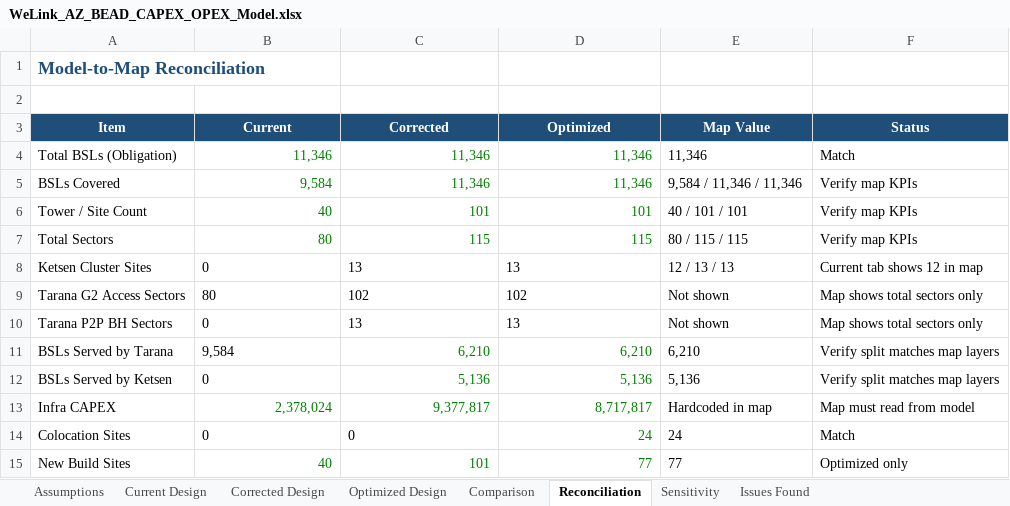
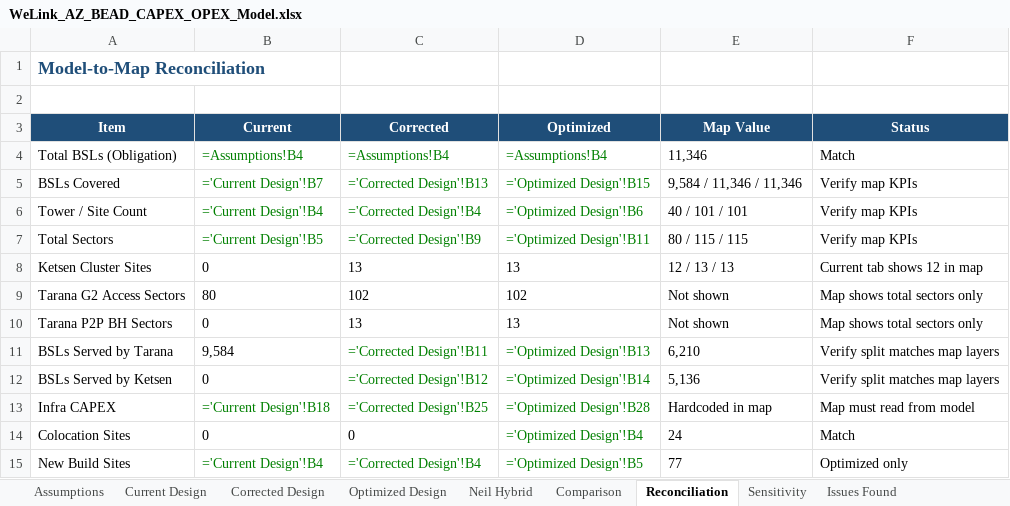
Before and after one commit to samualcurtis-ux/DAnetwork, an Excel workbook: WeLink_AZ_BEAD_CAPEX_OPEX_Model.xlsx, sheet Reconciliation, drawn as a sheet; values as stored, in another font and other column widths than the file's, no borders; formulas without a stored value are shown as written; the diff names each change by its address in the sheet, - before the commit and + after, or states it on an @@ line.

```diff
--- a/WeLink_AZ_BEAD_CAPEX_OPEX_Model.xlsx (sheet Reconciliation)
+++ b/WeLink_AZ_BEAD_CAPEX_OPEX_Model.xlsx (sheet Reconciliation)
+sheet tab: Neil Hybrid
-B4 (Current): 11,346
+B4 (Current): =Assumptions!B4
-C4 (Corrected): 11,346
+C4 (Corrected): =Assumptions!B4
-D4 (Optimized): 11,346
+D4 (Optimized): =Assumptions!B4
-B5 (Current): 9,584
+B5 (Current): ='Current Design'!B7
-C5 (Corrected): 11,346
+C5 (Corrected): ='Corrected Design'!B13
-D5 (Optimized): 11,346
+D5 (Optimized): ='Optimized Design'!B15
-B6 (Current): 40
+B6 (Current): ='Current Design'!B4
-C6 (Corrected): 101
+C6 (Corrected): ='Corrected Design'!B4
-D6 (Optimized): 101
+D6 (Optimized): ='Optimized Design'!B6
-B7 (Current): 80
+B7 (Current): ='Current Design'!B5
-C7 (Corrected): 115
+C7 (Corrected): ='Corrected Design'!B9
-D7 (Optimized): 115
+D7 (Optimized): ='Optimized Design'!B11
-C11 (Corrected): 6,210
+C11 (Corrected): ='Corrected Design'!B11
-D11 (Optimized): 6,210
+D11 (Optimized): ='Optimized Design'!B13
-C12 (Corrected): 5,136
+C12 (Corrected): ='Corrected Design'!B12
-D12 (Optimized): 5,136
+D12 (Optimized): ='Optimized Design'!B14
-B13 (Current): 2,378,024
+B13 (Current): ='Current Design'!B18
-C13 (Corrected): 9,377,817
+C13 (Corrected): ='Corrected Design'!B25
-D13 (Optimized): 8,717,817
+D13 (Optimized): ='Optimized Design'!B28
-D14 (Optimized): 24
+D14 (Optimized): ='Optimized Design'!B4
-B15 (Current): 40
+B15 (Current): ='Current Design'!B4
-C15 (Corrected): 101
+C15 (Corrected): ='Corrected Design'!B4
-D15 (Optimized): 77
+D15 (Optimized): ='Optimized Design'!B5
```
Also changed, not shown: sheet Optimized Design, sheet Corrected Design, sheet Current Design, sheet Comparison, sheet Sensitivity, sheet Assumptions, 1 other file.
